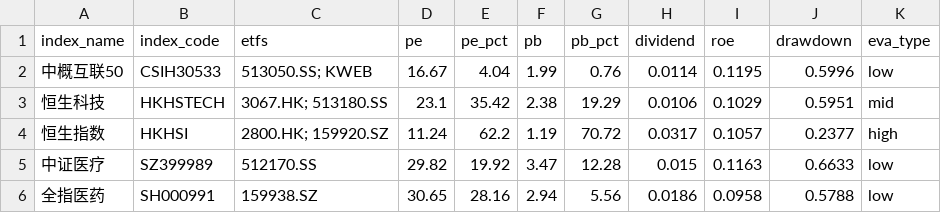
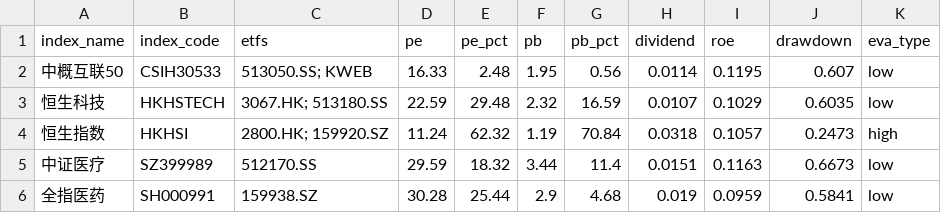
Before and after one commit to lingxuzi/etf-dashboard-auto, a CSV file: docs/assets.csv, drawn as a sheet; only a part is shown; the diff covers the shown part only.

```diff
--- a/docs/assets.csv
+++ b/docs/assets.csv
@@ -1,6 +1,6 @@
 index_name,index_code,etfs,pe,pe_pct,pb,pb_pct,dividend,roe,drawdown,eva_type
-中概互联50,CSIH30533,513050.SS; KWEB,16.67,4.04,1.99,0.76,0.0114,0.1195,0.5996,low
-恒生科技,HKHSTECH,3067.HK; 513180.SS,23.1,35.42,2.38,19.29,0.0106,0.1029,0.5951,mid
-恒生指数,HKHSI,2800.HK; 159920.SZ,11.24,62.2,1.19,70.72,0.0317,0.1057,0.2377,high
-中证医疗,SZ399989,512170.SS,29.82,19.92,3.47,12.28,0.015,0.1163,0.6633,low
-全指医药,SH000991,159938.SZ,30.65,28.16,2.94,5.56,0.0186,0.0958,0.5788,low
+中概互联50,CSIH30533,513050.SS; KWEB,16.33,2.48,1.95,0.56,0.0114,0.1195,0.607,low
+恒生科技,HKHSTECH,3067.HK; 513180.SS,22.59,29.48,2.32,16.59,0.0107,0.1029,0.6035,low
+恒生指数,HKHSI,2800.HK; 159920.SZ,11.24,62.32,1.19,70.84,0.0318,0.1057,0.2473,high
+中证医疗,SZ399989,512170.SS,29.59,18.32,3.44,11.4,0.0151,0.1163,0.6673,low
+全指医药,SH000991,159938.SZ,30.28,25.44,2.9,4.68,0.019,0.0959,0.5841,low
```
Also changed, not shown: 87 edited cells elsewhere in this file.
